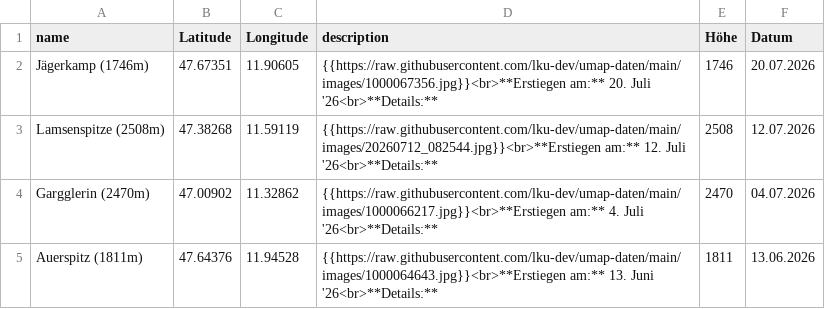
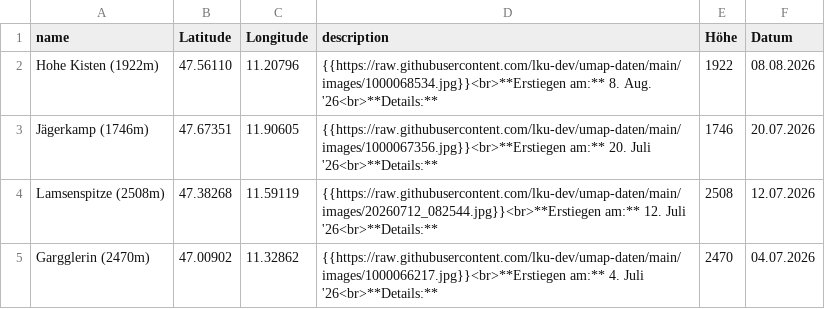
Before and after one commit to lku-dev/umap-daten, a CSV file: csv/0_test.csv, drawn as a sheet; only a part is shown; the shorter side is filled out with more unchanged rows.

Commit message:
Update CSV via App

```diff
--- a/csv/0_test.csv
+++ b/csv/0_test.csv
@@ -1,2 +1,3 @@
 name|Latitude|Longitude|description|Höhe|Datum
+Hohe Kisten (1922m)|47.56110|11.20796|"{{https://raw.githubusercontent.com/lku-dev/umap-daten/main/images/1000068534.jpg}}<br>**Erstiegen am:** 8. Aug. '26<br>**Details:** "|1922|08.08.2026
 Jägerkamp (1746m)|47.67351|11.90605|"{{https://raw.githubusercontent.com/lku-dev/umap-daten/main/images/1000067356.jpg}}<br>**Erstiegen am:** 20. Juli '26<br>**Details:** "|1746|20.07.2026
```
